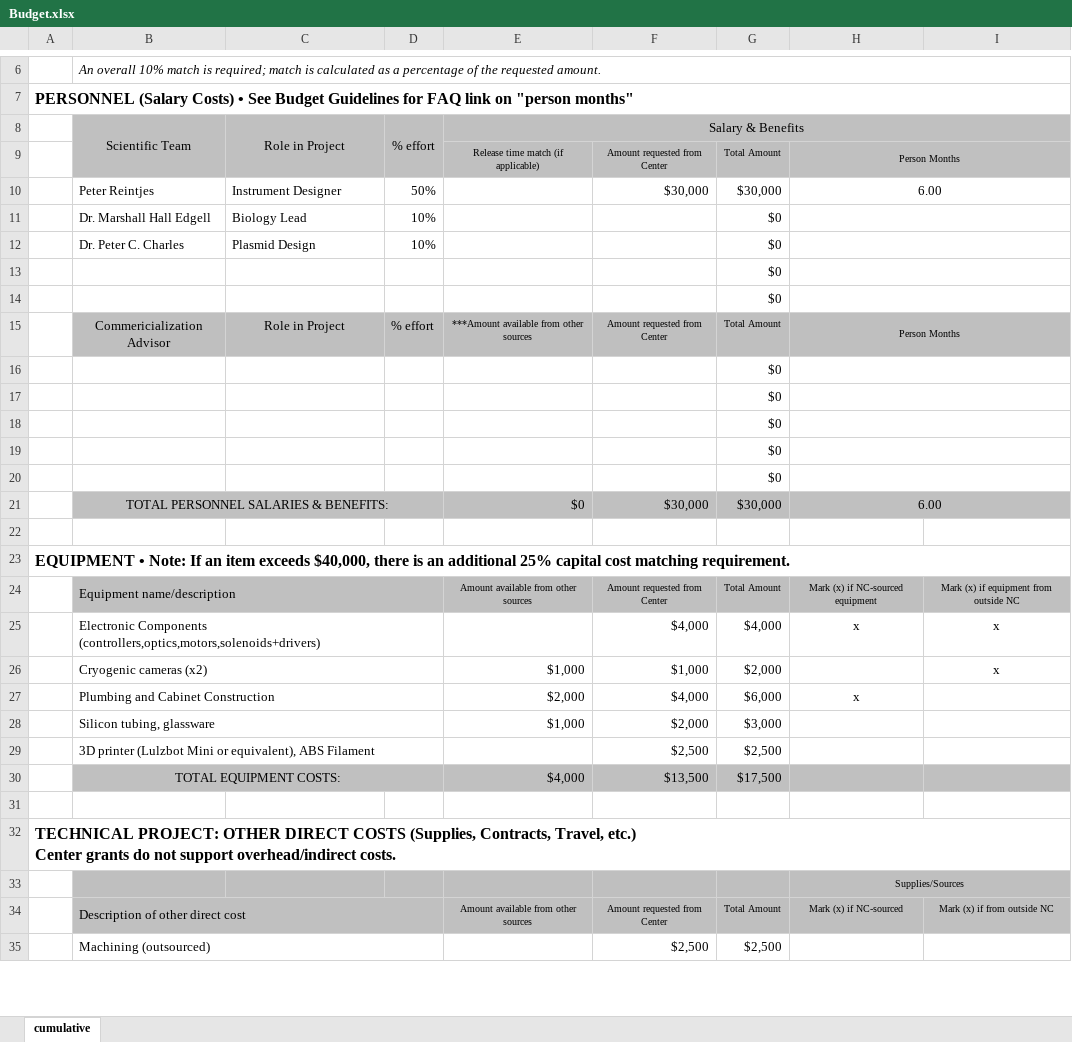
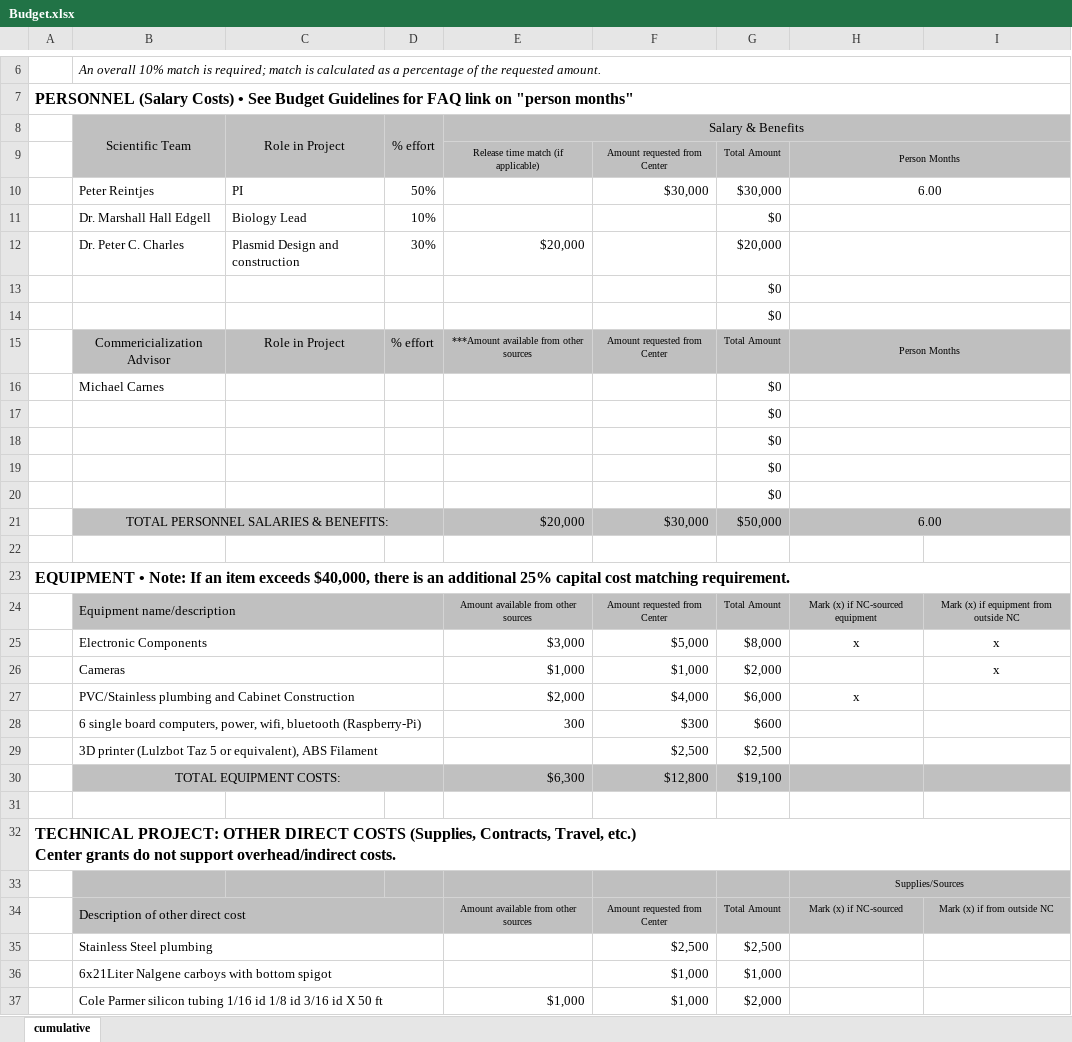
Before and after one commit to eatoin5hrdlu/EvoStat, an Excel workbook: Doc/BIG/Budget.xlsx, sheet cumulative, drawn as a sheet; only a part is shown, gaps mark what is left out; values as stored, in another font and other column widths than the file's, no borders; charts and pictures not drawn; removed rows and columns are numbered as before the commit, all else as after; the diff covers the shown part only; the diff names each change by its address in the sheet, - before the commit and + after, or states it on an @@ line.

```diff
--- a/Doc/BIG/Budget.xlsx (sheet cumulative)
+++ b/Doc/BIG/Budget.xlsx (sheet cumulative)
-C10: Instrument Designer
+C10: PI
-row 12:  | Dr. Peter C. Charles | Plasmid Design | 10% |  |  | $0
+row 12:  | Dr. Peter C. Charles | Plasmid Design and construction | 30% | $20,000 |  | $20,000
+row 16:  | Michael Carnes |  |  |  |  | $0
-row 20:  |  |  |  |  |  | $0
-E21: $0
+E21: $20,000
-G21: $30,000
+G21: $50,000
-row 25:  | Electronic Components (controllers,optics,motors,solenoids+drivers) |  |  |  | $4,000 | $4,000 | x | x
+row 25:  | Electronic Components |  |  | $3,000 | $5,000 | $8,000 | x | x
-B26: Cryogenic cameras (x2)
+B26: Cameras
-B27: Plumbing and Cabinet Construction
+B27: PVC/Stainless plumbing and Cabinet Construction
-row 28:  | Silicon tubing, glassware |  |  | $1,000 | $2,000 | $3,000
+row 28:  | 6 single board computers, power, wifi, bluetooth (Raspberry-Pi) |  |  | 300 | $300 | $600
-B29: …printer (Lulzbot Mini or equivalent),…
+B29: …printer (Lulzbot Taz 5 or equivalent),…
-row 30:  | TOTAL EQUIPMENT COSTS: |  |  | $4,000 | $13,500 | $17,500
+row 30:  | TOTAL EQUIPMENT COSTS: |  |  | $6,300 | $12,800 | $19,100
-B35: Machining (outsourced)
+B35: Stainless Steel plumbing
+row 36:  | 6x21Liter Nalgene carboys with bottom spigot |  |  |  | $1,000 | $1,000
+row 37:  | Cole Parmer silicon tubing 1/16 id 1/8 id 3/16 id X 50 ft |  |  | $1,000 | $1,000 | $2,000
```
Also changed, not shown: 3 added rows, 5 removed rows and 1 edited cell elsewhere in this sheet, formulas that keep their value, charts or pictures, 2 other files.
